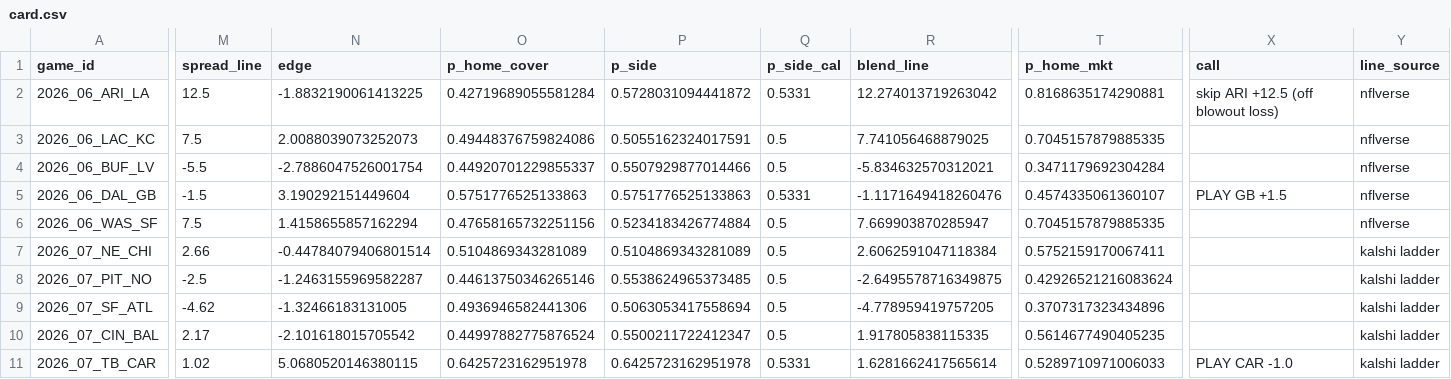
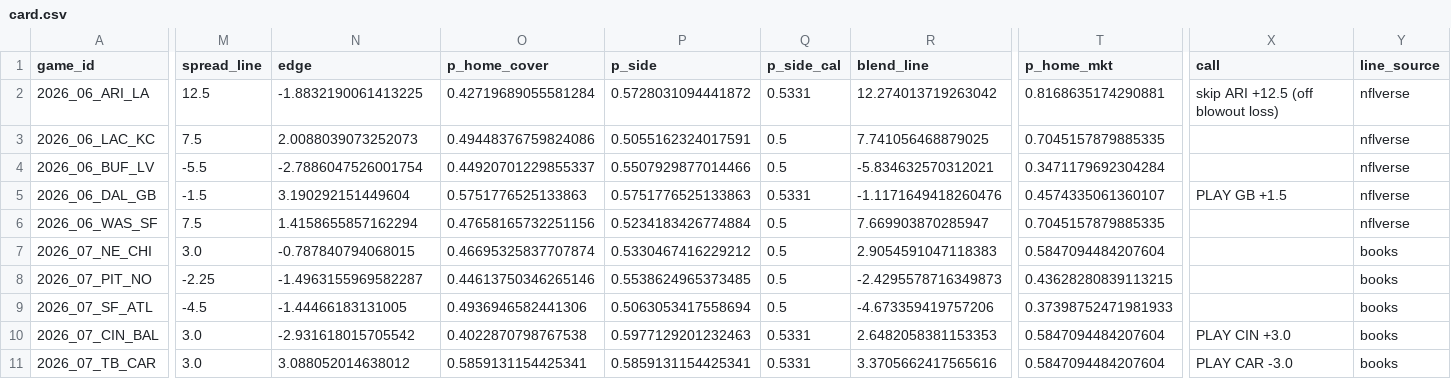
Before and after one commit to kmseramur-ux/linemodel-site, a CSV file: card.csv, drawn as a sheet; only a part is shown, gaps mark what is left out; the diff covers the shown part only; the diff names each change by its address in the sheet, - before the commit and + after, or states it on an @@ line.

```diff
--- a/card.csv
+++ b/card.csv
-M7 (spread_line): 2.66
+M7 (spread_line): 3.0
-N7 (edge): -0.44784079406801514
+N7 (edge): -0.787840794068015
-O7 (p_home_cover): 0.5104869343281089
+O7 (p_home_cover): 0.46695325837707874
-P7 (p_side): 0.5104869343281089
+P7 (p_side): 0.5330467416229212
-R7 (blend_line): 2.6062591047118384
+R7 (blend_line): 2.9054591047118383
-T7 (p_home_mkt): 0.5752159170067411
+T7 (p_home_mkt): 0.5847094484207604
-Y7:Y11 (line_source): kalshi ladder
+Y7:Y11 (line_source): books
-M8 (spread_line): -2.5
+M8 (spread_line): -2.25
-N8 (edge): -1.2463155969582287
+N8 (edge): -1.4963155969582287
-R8 (blend_line): -2.6495578716349875
+R8 (blend_line): -2.4295578716349873
-T8 (p_home_mkt): 0.42926521216083624
+T8 (p_home_mkt): 0.43628280839113215
-M9 (spread_line): -4.62
+M9 (spread_line): -4.5
-N9 (edge): -1.32466183131005
+N9 (edge): -1.44466183131005
-R9 (blend_line): -4.778959419757205
+R9 (blend_line): -4.673359419757206
-T9 (p_home_mkt): 0.3707317323434896
+T9 (p_home_mkt): 0.37398752471981933
-M10 (spread_line): 2.17
+M10 (spread_line): 3.0
-N10 (edge): -2.101618015705542
+N10 (edge): -2.931618015705542
-O10 (p_home_cover): 0.44997882775876524
+O10 (p_home_cover): 0.4022870798767538
-P10 (p_side): 0.5500211722412347
+P10 (p_side): 0.5977129201232463
-Q10 (p_side_cal): 0.5
+Q10 (p_side_cal): 0.5331
-R10 (blend_line): 1.917805838115335
+R10 (blend_line): 2.6482058381153353
-T10 (p_home_mkt): 0.5614677490405235
+T10 (p_home_mkt): 0.5847094484207604
-X10 (call): (empty)
+X10 (call): PLAY CIN +3.0
-M11 (spread_line): 1.02
+M11 (spread_line): 3.0
-N11 (edge): 5.0680520146380115
+N11 (edge): 3.088052014638012
-O11 (p_home_cover): 0.6425723162951978
+O11 (p_home_cover): 0.5859131154425341
-P11 (p_side): 0.6425723162951978
+P11 (p_side): 0.5859131154425341
-R11 (blend_line): 1.6281662417565614
+R11 (blend_line): 3.3705662417565616
-T11 (p_home_mkt): 0.5289710971006033
+T11 (p_home_mkt): 0.5847094484207604
-X11 (call): PLAY CAR -1.0
+X11 (call): PLAY CAR -3.0
```
Also changed, not shown: 59 edited cells elsewhere in this file, ev_board.csv, shopped.csv, 2 other files.
